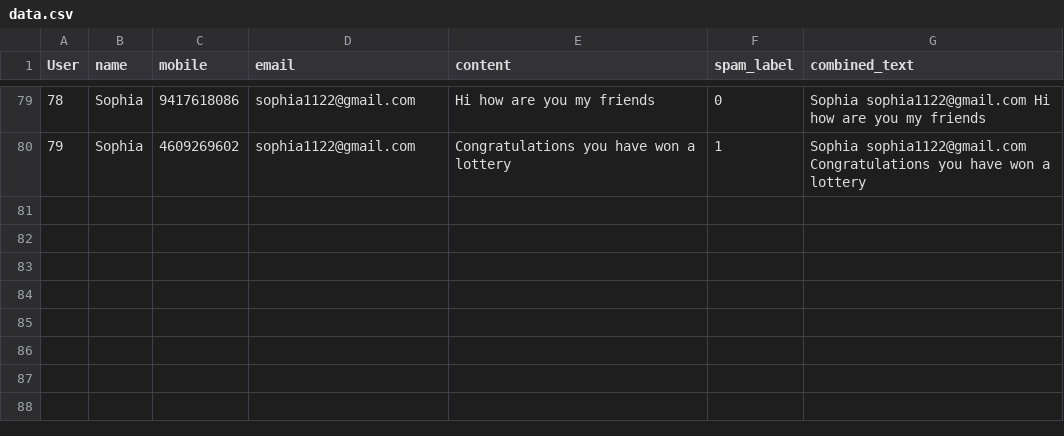
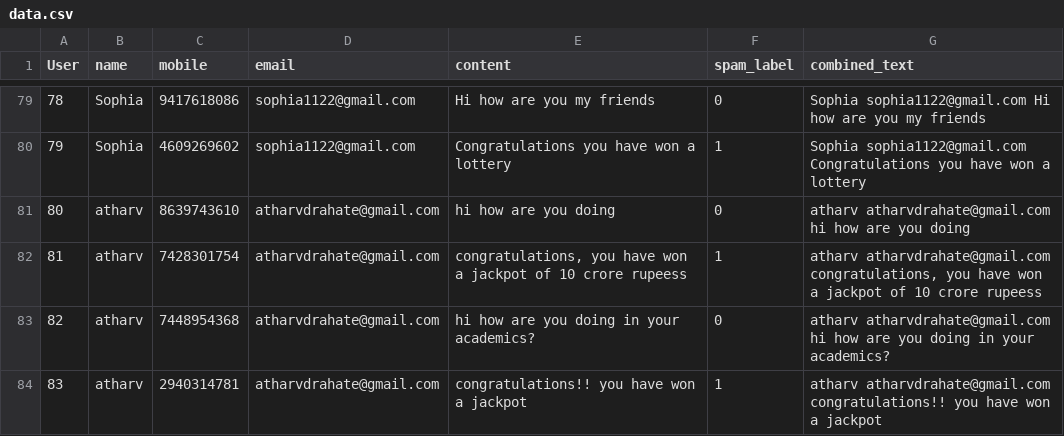
Before and after one commit to Atharvdrahate296/Email-Spam-Classification-ML, a CSV file: data.csv, drawn as a sheet; only a part is shown, gaps mark what is left out; the diff names each change by its address in the sheet, - before the commit and + after, or states it on an @@ line.

```diff
--- a/data.csv
+++ b/data.csv
+row 81: 80 | atharv | 8639743610 | atharvdrahate@gmail.com | hi how are you doing | 0 | atharv atharvdrahate@gmail.com hi how are you doing
+row 82: 81 | atharv | 7428301754 | atharvdrahate@gmail.com | congratulations, you have won a jackpot of 10 crore rupeess | 1 | atharv atharvdrahate@gmail.com congratulations, you have won a jackpot of 10 crore rupeess
+row 83: 82 | atharv | 7448954368 | atharvdrahate@gmail.com | hi how are you doing in your academics? | 0 | atharv atharvdrahate@gmail.com hi how are you doing in your academics?
+row 84: 83 | atharv | 2940314781 | atharvdrahate@gmail.com | congratulations!! you have won a jackpot | 1 | atharv atharvdrahate@gmail.com congratulations!! you have won a jackpot
```
Also changed, not shown: 1 other file.
